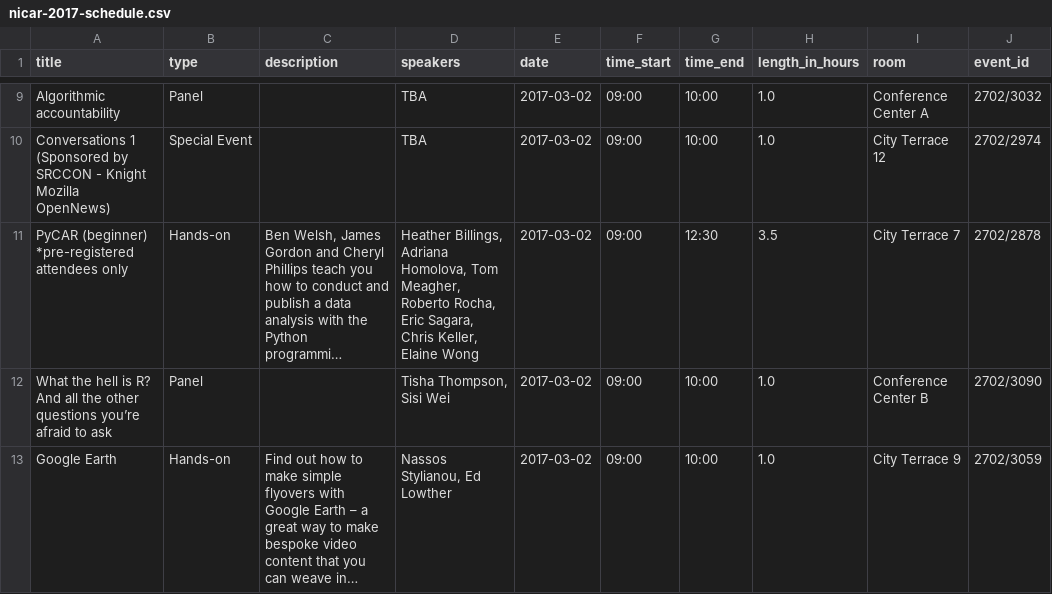
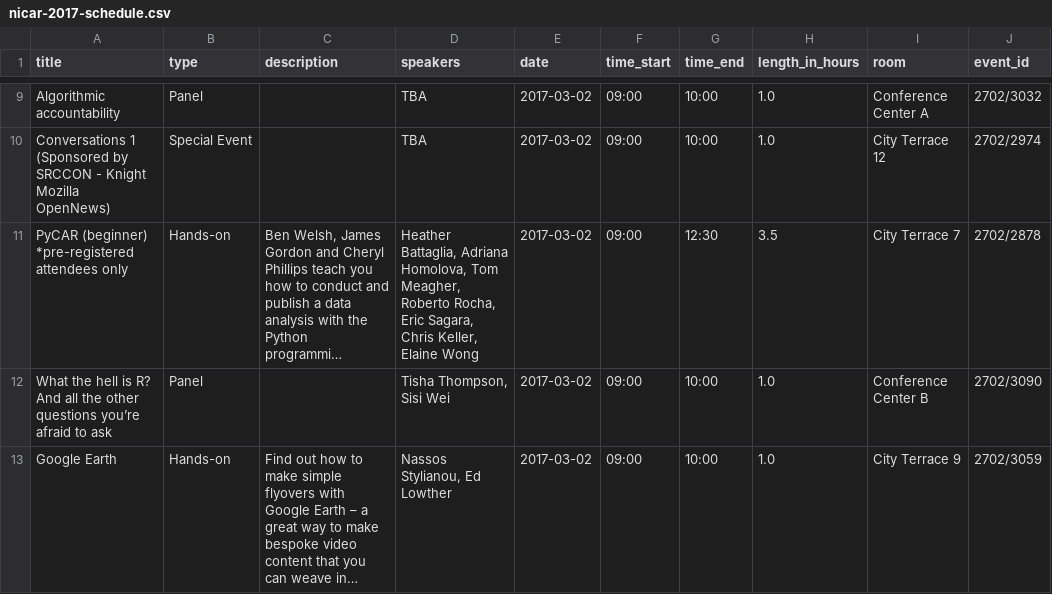
Before and after one commit to jsvine/nicar-2017-schedule, a CSV file: schedule/nicar-2017-schedule.csv, drawn as a sheet; only a part is shown, gaps mark what is left out; long unchanged cells end in …; the diff names each change by its address in the sheet, - before the commit and + after, or states it on an @@ line.

Commit message:
Update schedule; tweaks speaker name for PyCAR

```diff
--- a/schedule/nicar-2017-schedule.csv
+++ b/schedule/nicar-2017-schedule.csv
-D11 (speakers): Heather Billings, Adriana Homolova,…
+D11 (speakers): Heather Battaglia, Adriana Homolova,…
```
Also changed, not shown: 1 other file.
